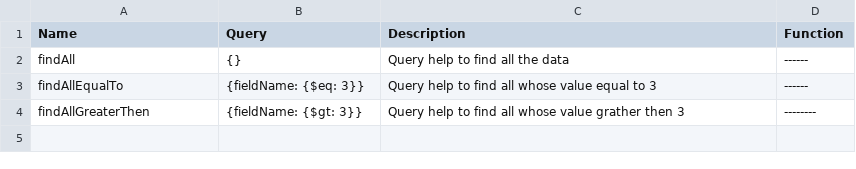
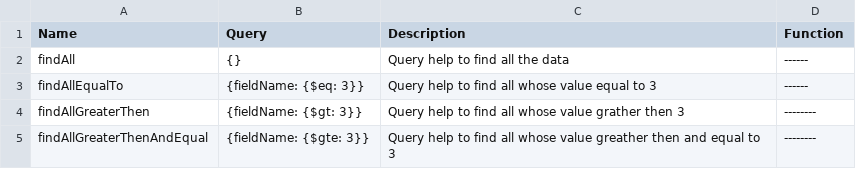
Before and after one commit to NABEEL-AHMED-JAMIL/Fserver, a CSV file: query.csv, drawn as a sheet.

Commit message:
Update query.csv

```diff
--- a/query.csv
+++ b/query.csv
@@ -4 +4,2 @@ findAllEqualTo,{fieldName: {$eq: 3}},Query help to find all whose value equal to
 findAllGreaterThen,{fieldName: {$gt: 3}},Query help to find all whose value grather then 3, --------
+findAllGreaterThenAndEqual,{fieldName: {$gte: 3}},Query help to find all whose value greather then and equal to 3, --------
```
